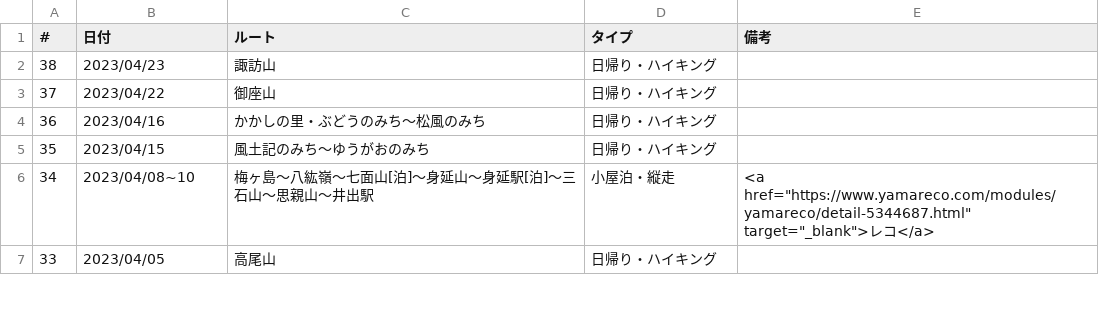
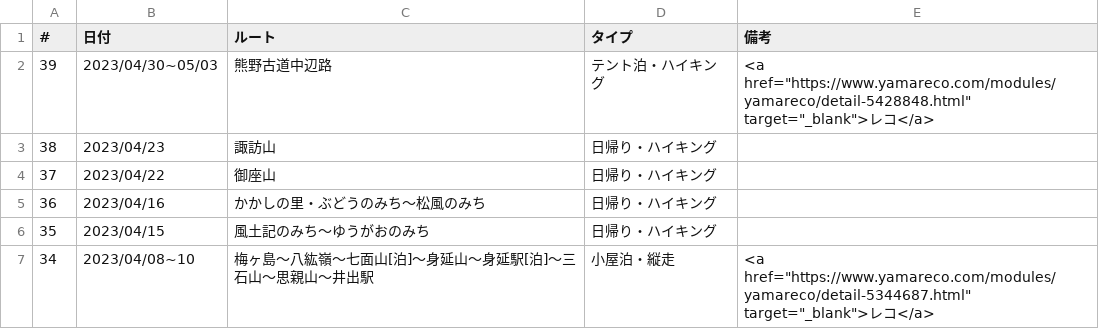
Before and after one commit to onlyzs89/onlyzs89.github.io, a CSV file: mountains/assets/data/list_2023.csv, drawn as a sheet; only a part is shown; the shorter side is filled out with more unchanged rows; the diff names each change by its address in the sheet, - before the commit and + after, or states it on an @@ line.

```diff
--- a/mountains/assets/data/list_2023.csv
+++ b/mountains/assets/data/list_2023.csv
+row 2: 39 | 2023/04/30~05/03 | 熊野古道中辺路 | テント泊・ハイキング | <a href="https://www.yamareco.com/modules/yamareco/detail-5428848.html" target="_blank">レコ</a>
```
Also changed, not shown: 1 other file.
